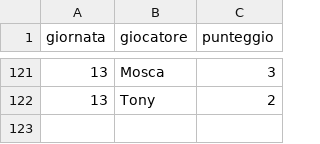
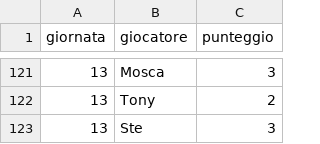
Before and after one commit to Mosca99/toto_pala, a CSV file: punteggi.csv, drawn as a sheet; only a part is shown, gaps mark what is left out.

Commit message:
Aggiornamento punteggi da Streamlit

```diff
--- a/punteggi.csv
+++ b/punteggi.csv
@@ -122 +122,2 @@ giornata,giocatore,punteggio
 13,Tony,2
+13,Ste,3
```
